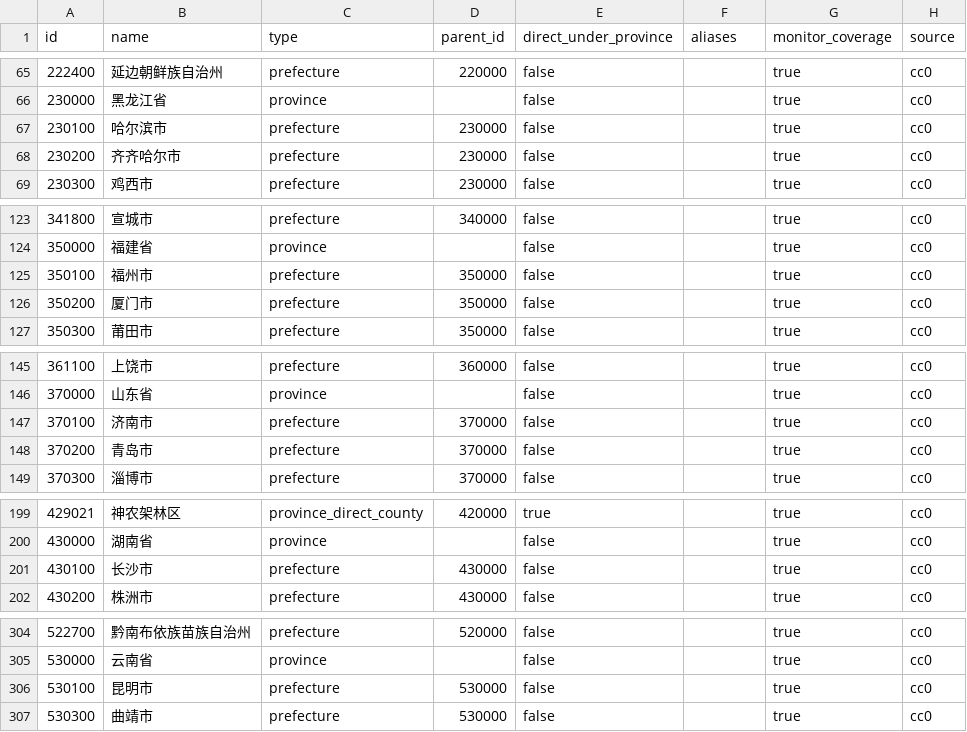
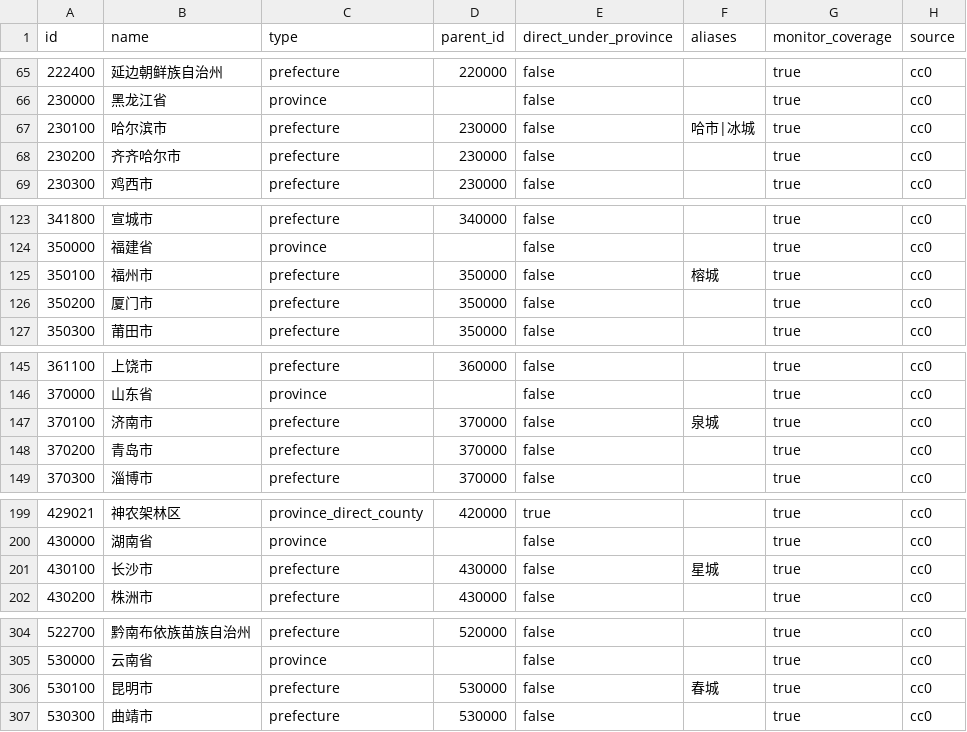
Before and after one commit to Zengwenj/flu-monitor, a CSV file: data/locations.csv, drawn as a sheet; only a part is shown, gaps mark what is left out; the diff covers the shown part only.

```diff
--- a/data/locations.csv
+++ b/data/locations.csv
@@ -66,3 +66,3 @@ id,name,type,parent_id,direct_under_province,aliases,monitor_coverage,source
 230000,黑龙江省,province,,false,,true,cc0
-230100,哈尔滨市,prefecture,230000,false,,true,cc0
+230100,哈尔滨市,prefecture,230000,false,哈市|冰城,true,cc0
 230200,齐齐哈尔市,prefecture,230000,false,,true,cc0
@@ -124,3 +124,3 @@ id,name,type,parent_id,direct_under_province,aliases,monitor_coverage,source
 350000,福建省,province,,false,,true,cc0
-350100,福州市,prefecture,350000,false,,true,cc0
+350100,福州市,prefecture,350000,false,榕城,true,cc0
 350200,厦门市,prefecture,350000,false,,true,cc0
@@ -146,3 +146,3 @@ id,name,type,parent_id,direct_under_province,aliases,monitor_coverage,source
 370000,山东省,province,,false,,true,cc0
-370100,济南市,prefecture,370000,false,,true,cc0
+370100,济南市,prefecture,370000,false,泉城,true,cc0
 370200,青岛市,prefecture,370000,false,,true,cc0
@@ -200,3 +200,3 @@ id,name,type,parent_id,direct_under_province,aliases,monitor_coverage,source
 430000,湖南省,province,,false,,true,cc0
-430100,长沙市,prefecture,430000,false,,true,cc0
+430100,长沙市,prefecture,430000,false,星城,true,cc0
 430200,株洲市,prefecture,430000,false,,true,cc0
@@ -305,3 +305,3 @@ id,name,type,parent_id,direct_under_province,aliases,monitor_coverage,source
 530000,云南省,province,,false,,true,cc0
-530100,昆明市,prefecture,530000,false,,true,cc0
+530100,昆明市,prefecture,530000,false,春城,true,cc0
 530300,曲靖市,prefecture,530000,false,,true,cc0
```
Also changed, not shown: 9 edited cells elsewhere in this file, 1 other file.
